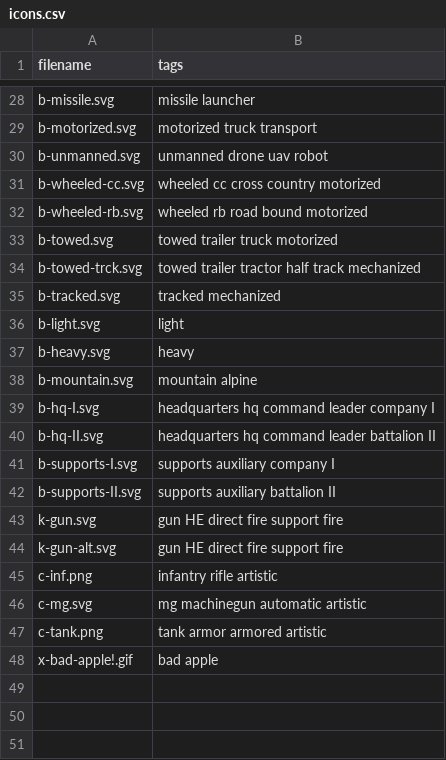
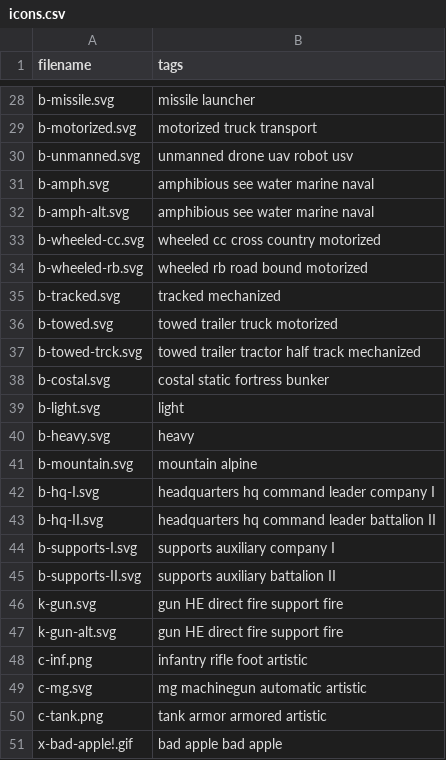
Before and after one commit to KonradSchmidt0/military-unit-maker, a CSV file: public/icons.csv, drawn as a sheet; only a part is shown, gaps mark what is left out.

Commit message:
- Added unit type names and descriptions  - Tidy up the staff comments  - Better split for common unit editor  - Visual diffrence between hovering over unit type, selecting unit type, and selecting node  - Added amphibious and costal modifire icons :) (credits battle order)

```diff
--- a/public/icons.csv
+++ b/public/icons.csv
@@ -29,8 +29,11 @@ b-missile.svg,missile launcher
 b-motorized.svg,motorized truck transport
-b-unmanned.svg,unmanned drone uav robot
+b-unmanned.svg,unmanned drone uav robot usv
+b-amph.svg,amphibious see water marine naval
+b-amph-alt.svg,amphibious see water marine naval
 b-wheeled-cc.svg,wheeled cc cross country motorized
 b-wheeled-rb.svg,wheeled rb road bound motorized
+b-tracked.svg,tracked mechanized
 b-towed.svg,towed trailer truck motorized
 b-towed-trck.svg,towed trailer tractor half track mechanized
-b-tracked.svg,tracked mechanized
+b-costal.svg,costal static fortress bunker
 b-light.svg,light
@@ -44,5 +47,5 @@ k-gun.svg,gun HE direct fire support fire
 k-gun-alt.svg,gun HE direct fire support fire
-c-inf.png, infantry rifle artistic
+c-inf.png, infantry rifle foot artistic
 c-mg.svg, mg machinegun automatic artistic
 c-tank.png,tank armor armored artistic
-x-bad-apple!.gif, bad apple
+x-bad-apple!.gif, bad apple bad apple
```
Also changed, not shown: 14 other files.
